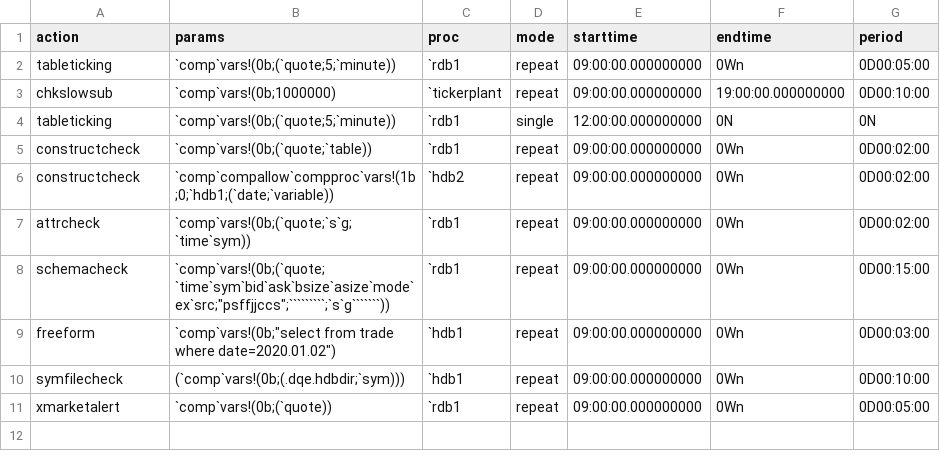
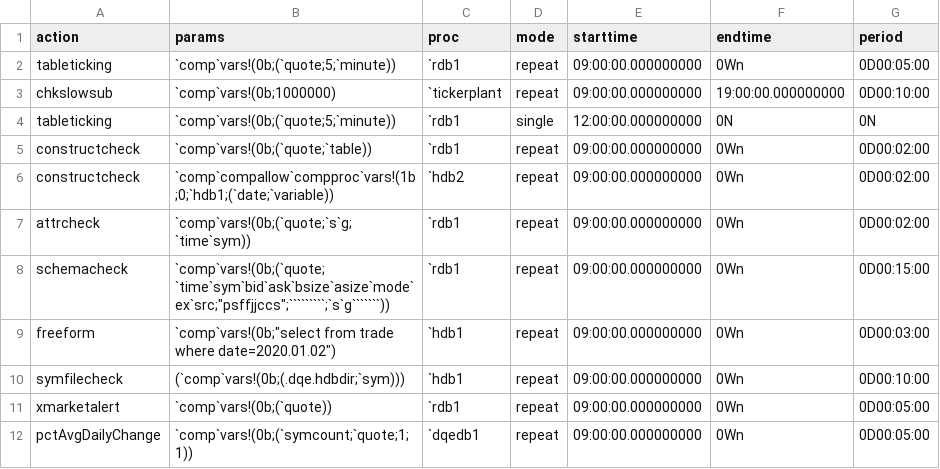
Before and after one commit to DataIntellectTech/TorQ, a CSV file: config/dqcconfig.csv, drawn as a sheet.

Commit message:
Updating config file to include pctAvgDailyChange check

```diff
--- a/config/dqcconfig.csv
+++ b/config/dqcconfig.csv
@@ -11 +11,2 @@ symfilecheck,(`comp`vars!(0b;(.dqe.hdbdir;`sym))),`hdb1,repeat,09:00:00.00000000
 xmarketalert,`comp`vars!(0b;(`quote)),`rdb1,repeat,09:00:00.000000000,0Wn,0D00:05:00
+pctAvgDailyChange,`comp`vars!(0b;(`symcount;`quote;1;1)),`dqedb1,repeat,09:00:00.000000000,0Wn,0D00:05:00
```
